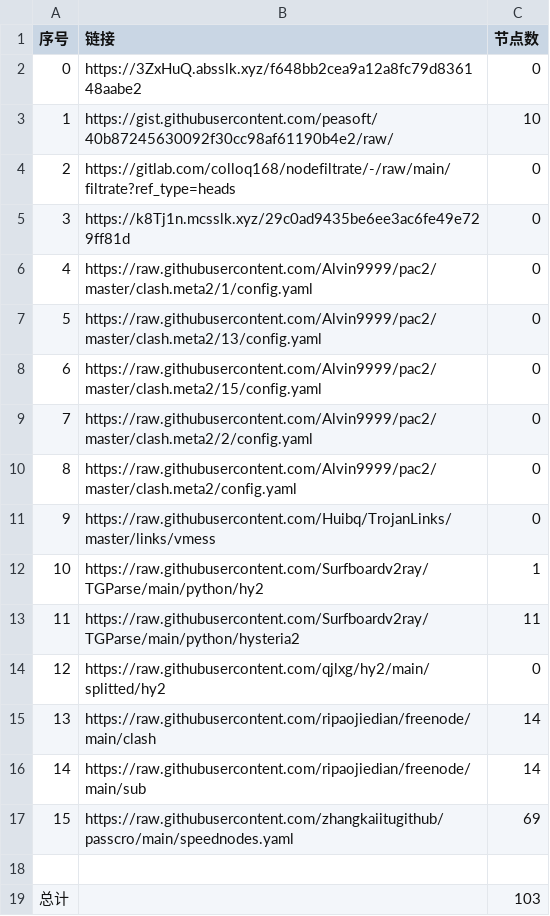
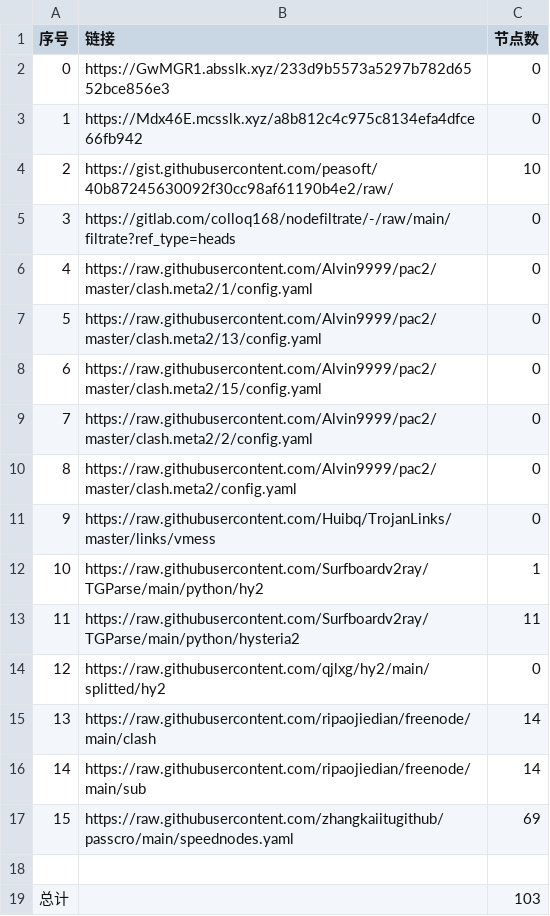
Before and after one commit to ohay5128/NoMoreWalls, a CSV file: list_result.csv, drawn as a sheet; removed rows and columns are numbered as before the commit, all else as after; the diff names each change by its address in the sheet, - before the commit and + after, or states it on an @@ line.

```diff
--- a/list_result.csv
+++ b/list_result.csv
+row 2: 0 | https://GwMGR1.absslk.xyz/233d9b5573a5297b782d6552bce856e3 | 0
@@ column A (序号) renumbered between rows 3 and 5 @@
-B3 (链接): https://3ZxHuQ.absslk.xyz/f648bb2cea9a12a8fc79d836148aabe2
+B3 (链接): https://Mdx46E.mcsslk.xyz/a8b812c4c975c8134efa4dfce66fb942
-row 5: 3 | https://k8Tj1n.mcsslk.xyz/29c0ad9435be6ee3ac6fe49e729ff81d | 0
```
Also changed, not shown: 15 other files.
